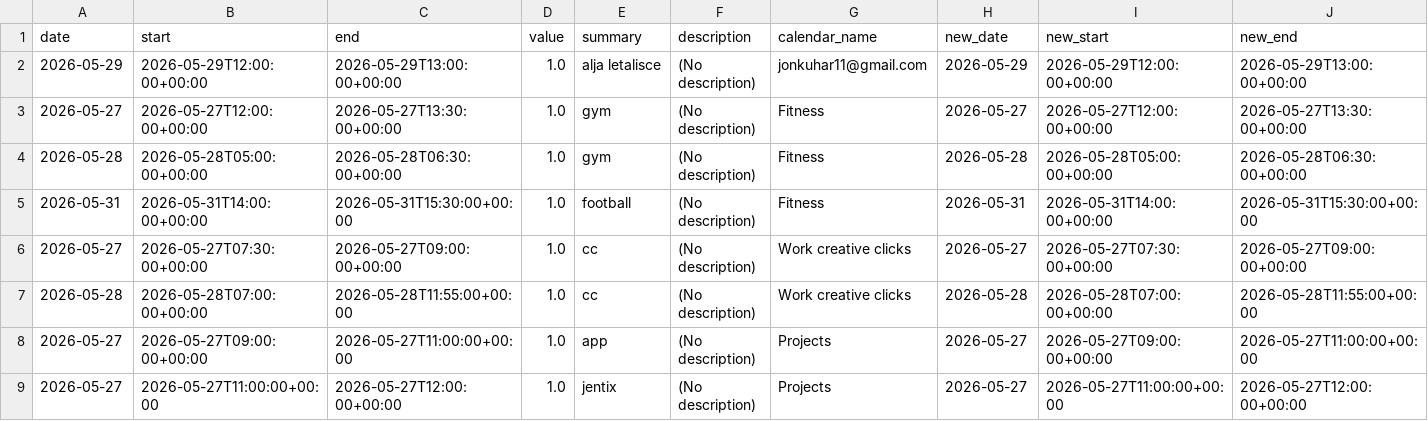
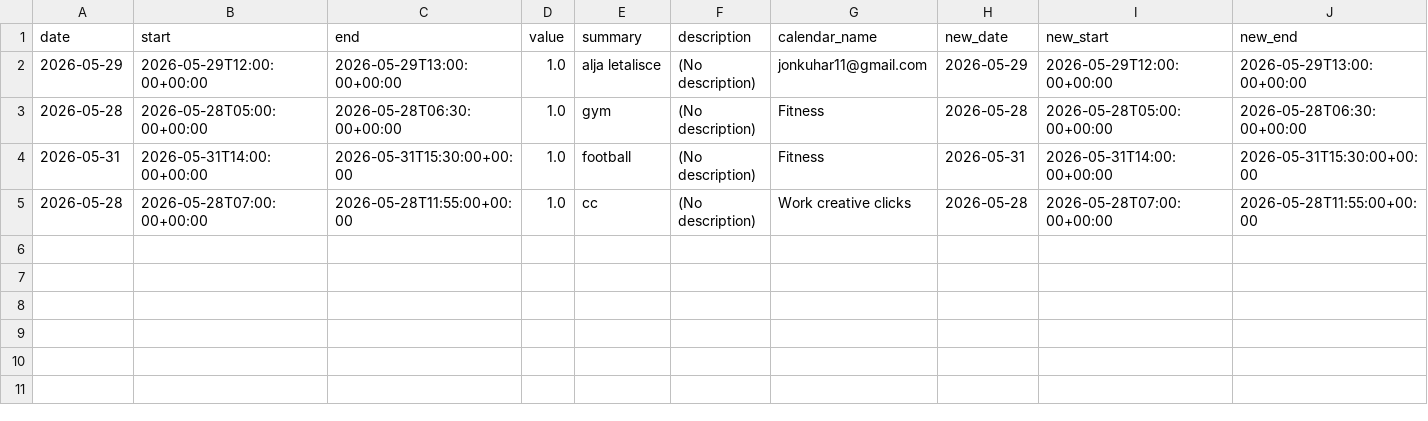
Before and after one commit to hajkuron/notion-githubchart, a CSV file: data/prepared_data_for_supabase.csv, drawn as a sheet; only a part is shown; rows hold the shown columns only; the diff names each change by its address in the sheet, - before the commit and + after, or states it on an @@ line.

```diff
--- a/data/prepared_data_for_supabase.csv
+++ b/data/prepared_data_for_supabase.csv
-row 3: 2026-05-27 | 2026-05-27T12:00:00+00:00 | 2026-05-27T13:30:00+00:00 | 1.0 | gym | (No description) | Fitness | 2026-05-27 | 2026-05-27T12:00:00+00:00 | 2026-05-27T13:30:00+00:00
-row 6: 2026-05-27 | 2026-05-27T07:30:00+00:00 | 2026-05-27T09:00:00+00:00 | 1.0 | cc | (No description) | Work creative clicks | 2026-05-27 | 2026-05-27T07:30:00+00:00 | 2026-05-27T09:00:00+00:00
-row 8: 2026-05-27 | 2026-05-27T09:00:00+00:00 | 2026-05-27T11:00:00+00:00 | 1.0 | app | (No description) | Projects | 2026-05-27 | 2026-05-27T09:00:00+00:00 | 2026-05-27T11:00:00+00:00
-row 9: 2026-05-27 | 2026-05-27T11:00:00+00:00 | 2026-05-27T12:00:00+00:00 | 1.0 | jentix | (No description) | Projects | 2026-05-27 | 2026-05-27T11:00:00+00:00 | 2026-05-27T12:00:00+00:00
```
Also changed, not shown: 1 other file.
